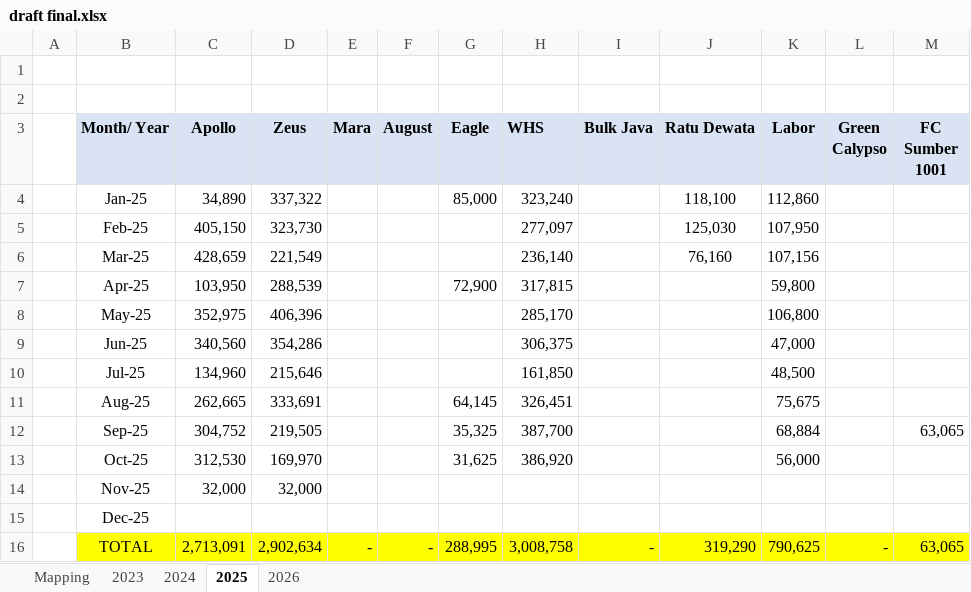
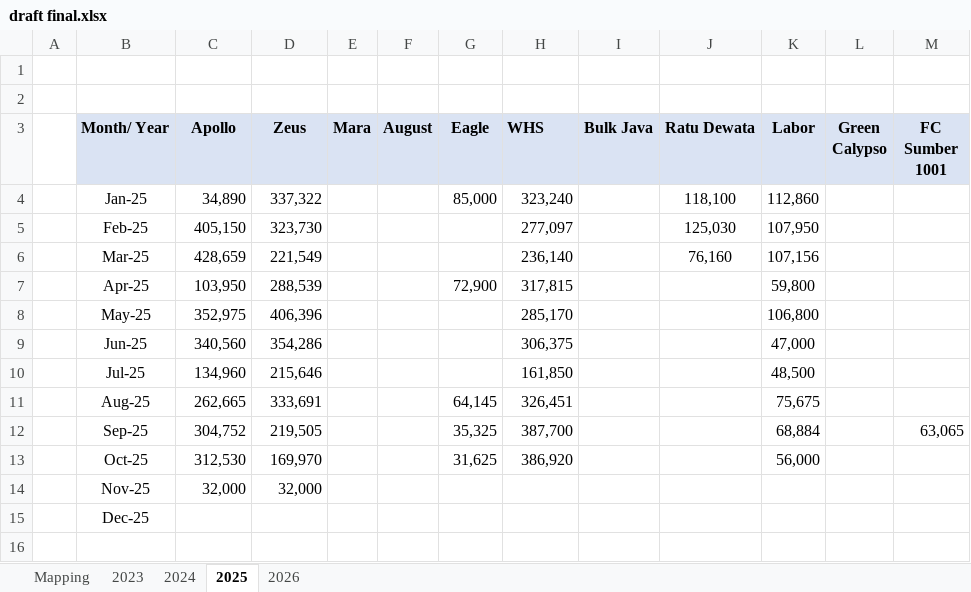
Before and after one commit to resmaynt/Automation_FLFReport, an Excel workbook: Dashboard FLF/Excel FLF/draft/draft final.xlsx, sheet 2025, drawn as a sheet; values as stored, in another font and other column widths than the file's, no borders; the diff names each change by its address in the sheet, - before the commit and + after, or states it on an @@ line.

```diff
--- a/Dashboard FLF/Excel FLF/draft/draft final.xlsx (sheet 2025)
+++ b/Dashboard FLF/Excel FLF/draft/draft final.xlsx (sheet 2025)
-row 16:  | TOTAL | 2,713,091 | 2,902,634 | - | - | 288,995 | 3,008,758 | - | 319,290 | 790,625 | - | 63,065
```
Also changed, not shown: sheet 2024, sheet 2023, 3 other files.
